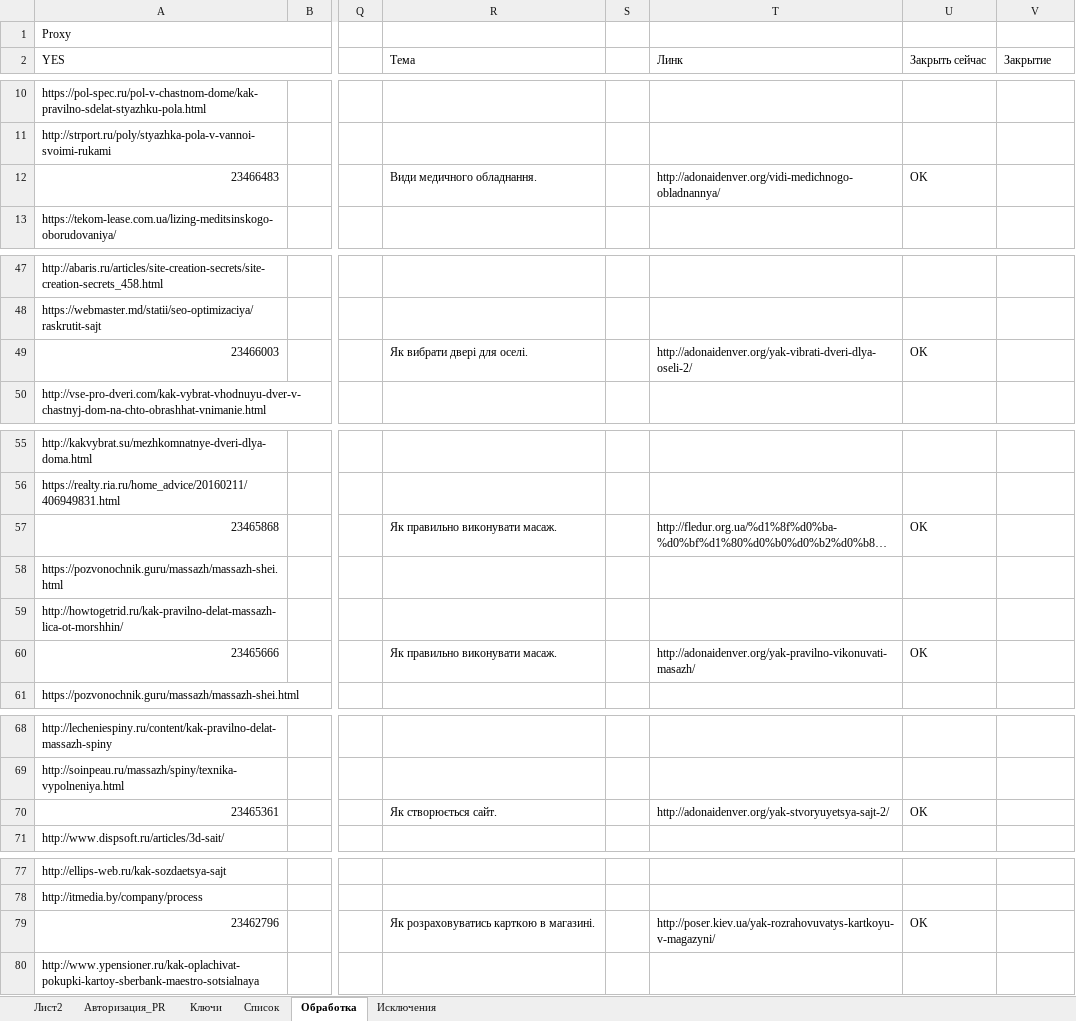
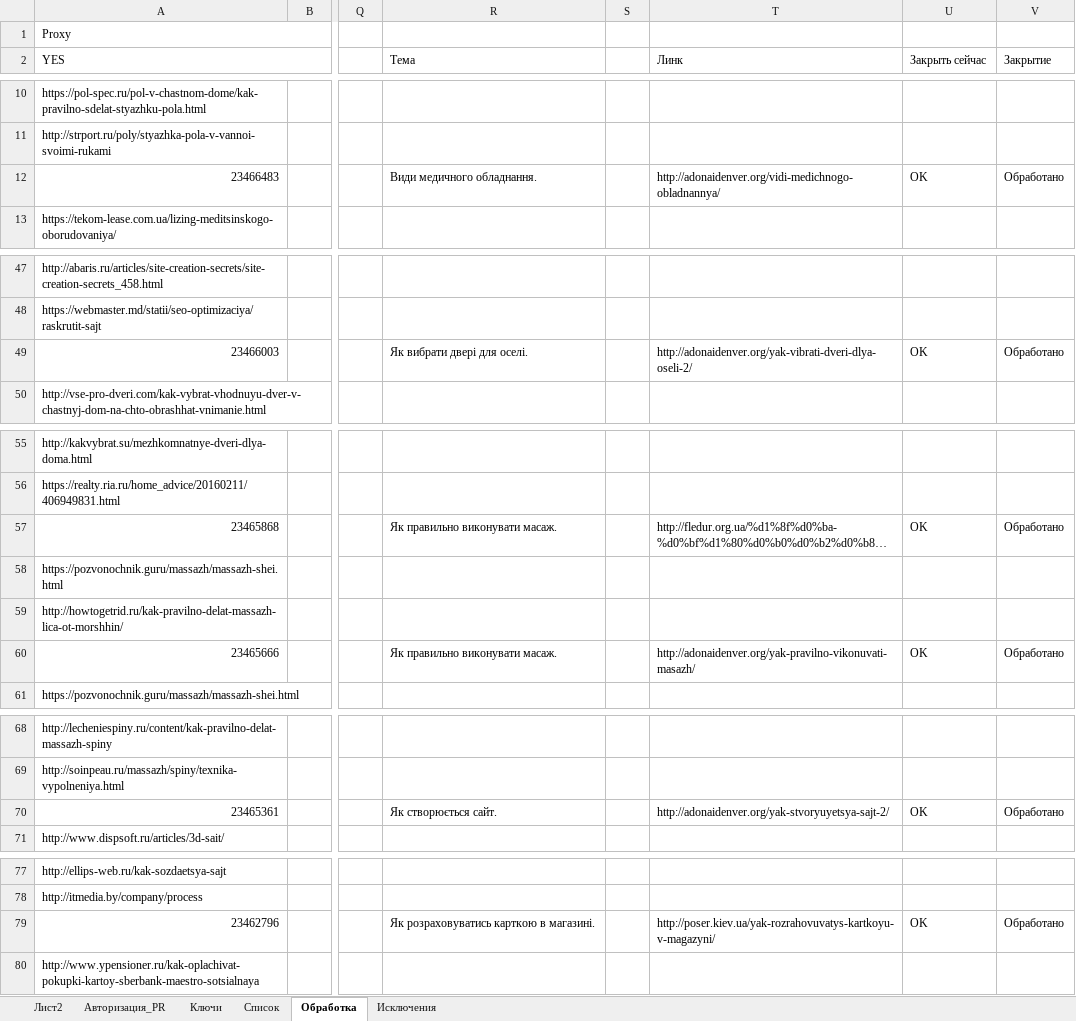
Before and after one commit to Goodron1981/MyMacros-master, an Excel workbook: Test.xlsm, sheet Обработка, drawn as a sheet; only a part is shown, gaps mark what is left out; long unchanged cells end in …; values as stored, in another font and other column widths than the file's, no cell formats; charts and pictures not drawn; the diff covers the shown part only; the diff names each change by its address in the sheet, - before the commit and + after, or states it on an @@ line.

```diff
--- a/Test.xlsm (sheet Обработка)
+++ b/Test.xlsm (sheet Обработка)
-V12 (Закрытие): (empty)
+V12 (Закрытие): Обработано
-V49 (Закрытие): (empty)
+V49 (Закрытие): Обработано
-V57 (Закрытие): (empty)
+V57 (Закрытие): Обработано
-V60 (Закрытие): (empty)
+V60 (Закрытие): Обработано
-V70 (Закрытие): (empty)
+V70 (Закрытие): Обработано
-V79 (Закрытие): (empty)
+V79 (Закрытие): Обработано
```
Also changed, not shown: 9 edited cells elsewhere in this sheet, sheet Список, sheet Лист2, cell formats, charts or pictures.
